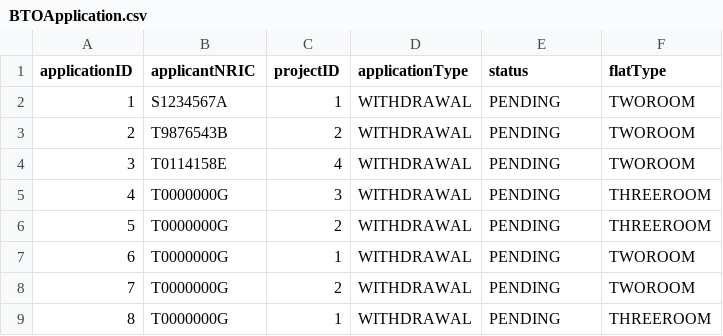
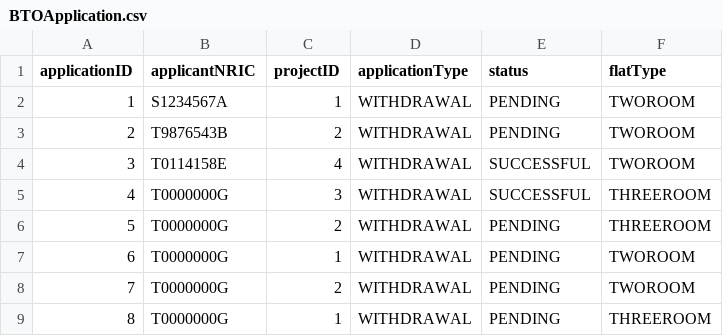
Before and after one commit to Zian00/SC2002-BTO, a CSV file: assets/BTOApplication.csv, drawn as a sheet.

```diff
--- a/assets/BTOApplication.csv
+++ b/assets/BTOApplication.csv
@@ -3,4 +3,4 @@ applicationID,applicantNRIC,projectID,applicationType,status,flatType
 2,T9876543B,2,WITHDRAWAL,PENDING,TWOROOM
-3,T0114158E,4,WITHDRAWAL,PENDING,TWOROOM
-4,T0000000G,3,WITHDRAWAL,PENDING,THREEROOM
+3,T0114158E,4,WITHDRAWAL,SUCCESSFUL,TWOROOM
+4,T0000000G,3,WITHDRAWAL,SUCCESSFUL,THREEROOM
 5,T0000000G,2,WITHDRAWAL,PENDING,THREEROOM
```
Also changed, not shown: assets/ProjectList.csv, 4 other files.
